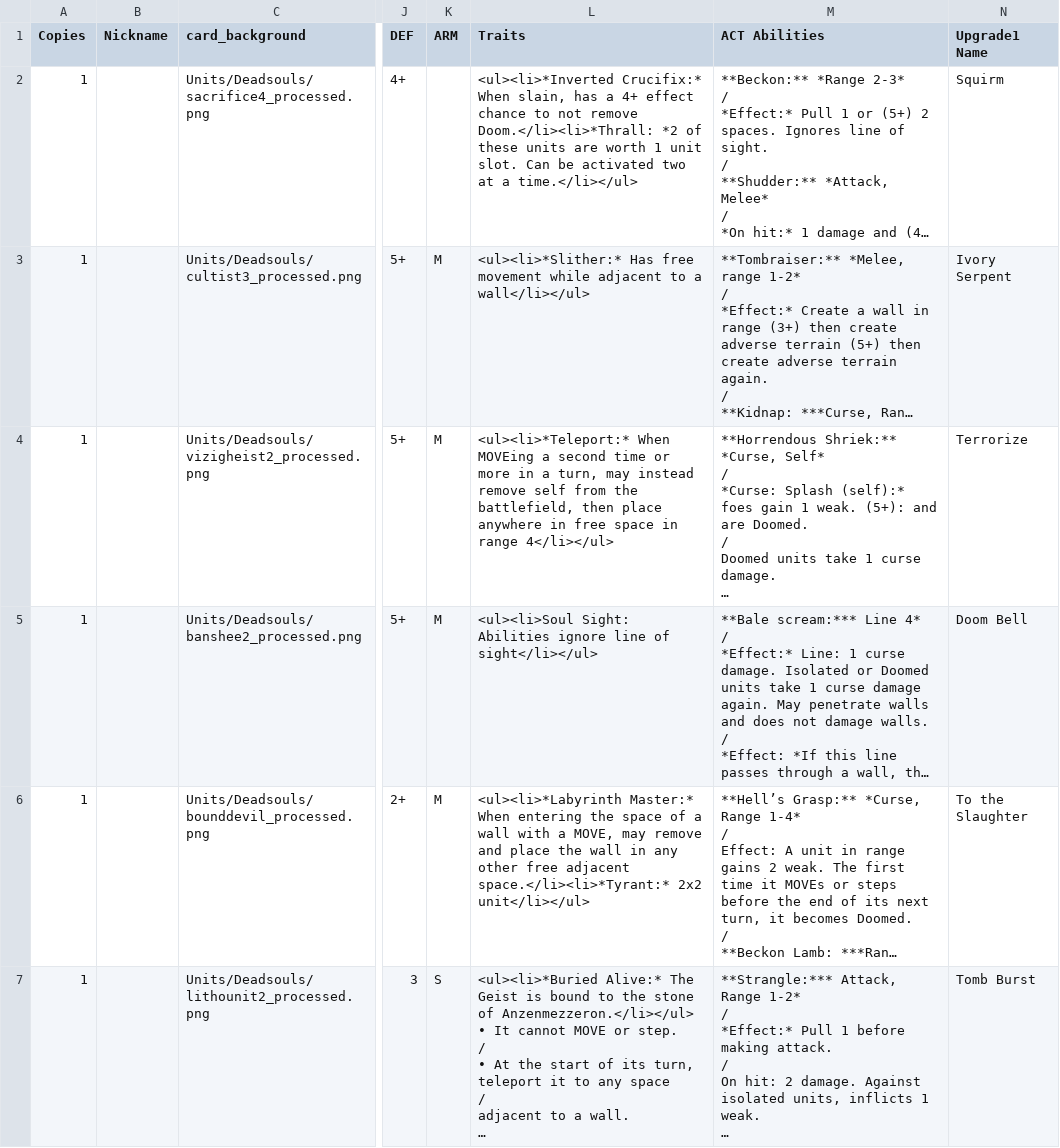
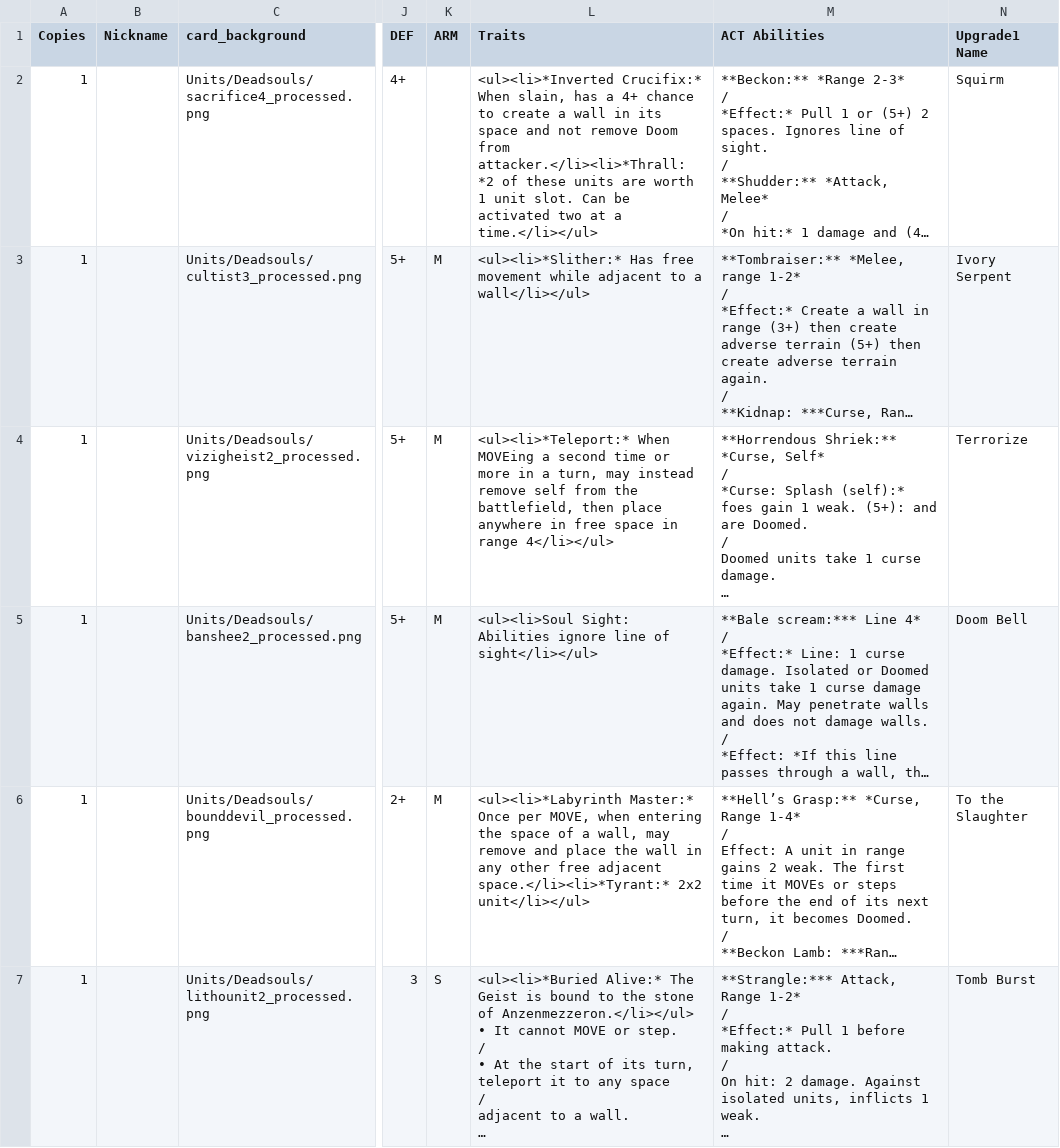
Before and after one commit to db0/maleghast_session_casting, a CSV file: deadsouls.csv, drawn as a sheet; only a part is shown, gaps mark what is left out; long unchanged cells end in …; the diff names each change by its address in the sheet, - before the commit and + after, or states it on an @@ line.

```diff
--- a/deadsouls.csv
+++ b/deadsouls.csv
-L2 (Traits): …a 4+ effect chance to not remove Doom.</li><li>*Thrall: *2 of…
+L2 (Traits): …a 4+ chance to create a wall in its space and not remove Doom from attacker.</li><li>*Thrall: *2 of…
-L6 (Traits): <ul><li>*Labyrinth Master:* When entering the space of a wall with a MOVE, may remove…
+L6 (Traits): <ul><li>*Labyrinth Master:* Once per MOVE, when entering the space of a wall, may remove…
```
Also changed, not shown: abhorrers.csv, carcass.csv, 5 other files.
